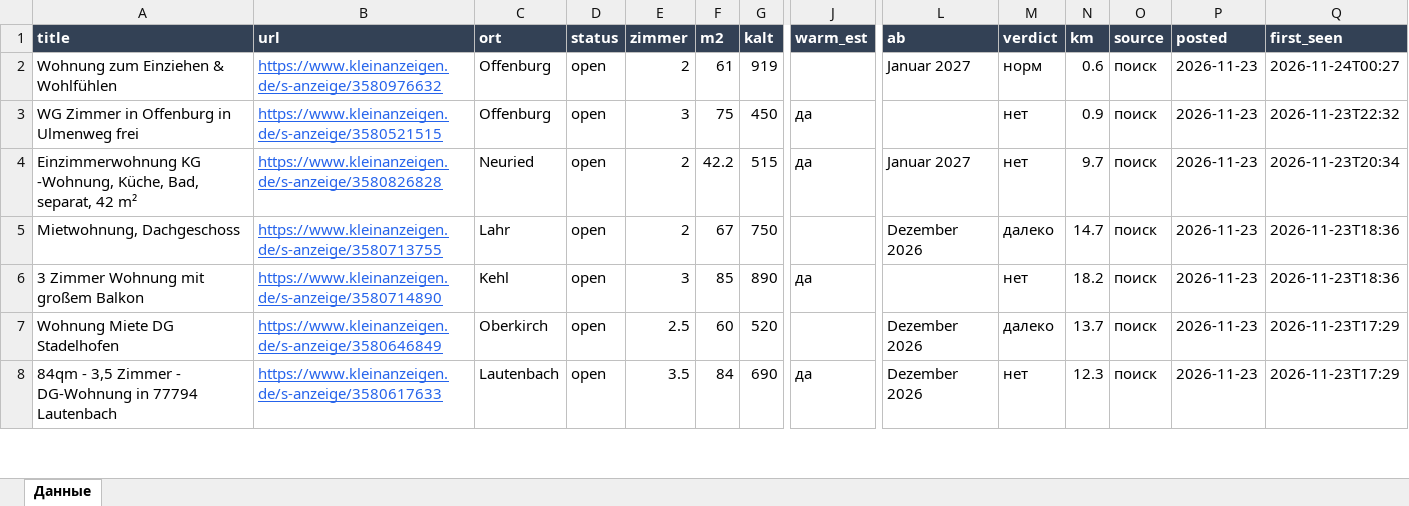
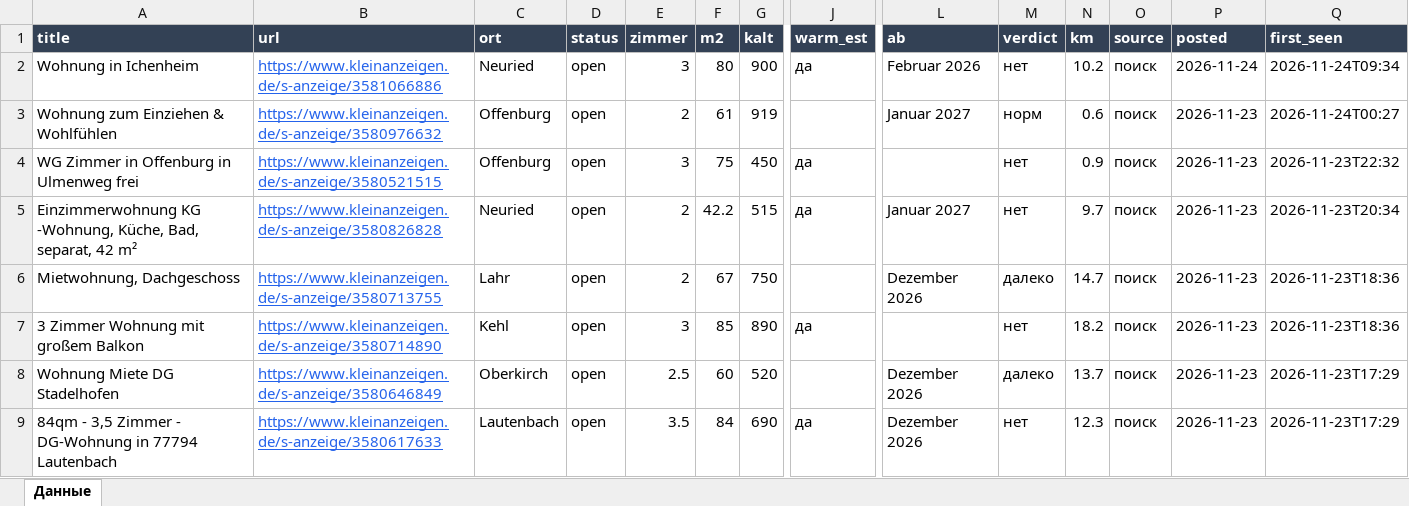
Before and after one commit to Nevrox228/wohnung-og, an Excel workbook: data/wohnungen.xlsx, sheet Данные, drawn as a sheet; only a part is shown, gaps mark what is left out; values as stored, in another font and other column widths than the file's, no borders; rows hold the shown columns only; the diff names each change by its address in the sheet, - before the commit and + after, or states it on an @@ line.

```diff
--- a/data/wohnungen.xlsx (sheet Данные)
+++ b/data/wohnungen.xlsx (sheet Данные)
+row 2: Wohnung in Ichenheim | https://www.kleinanzeigen.de/s-anzeige/3581066886 | Neuried | open | 3 | 80 | 900 | да | Februar 2026 | нет | 10.2 | поиск | 2026-11-24 | 2026-11-24T09:34
```
Also changed, not shown: data/eltern_jobs.xlsx, data/olya_jobs.xlsx, 10 other files.
